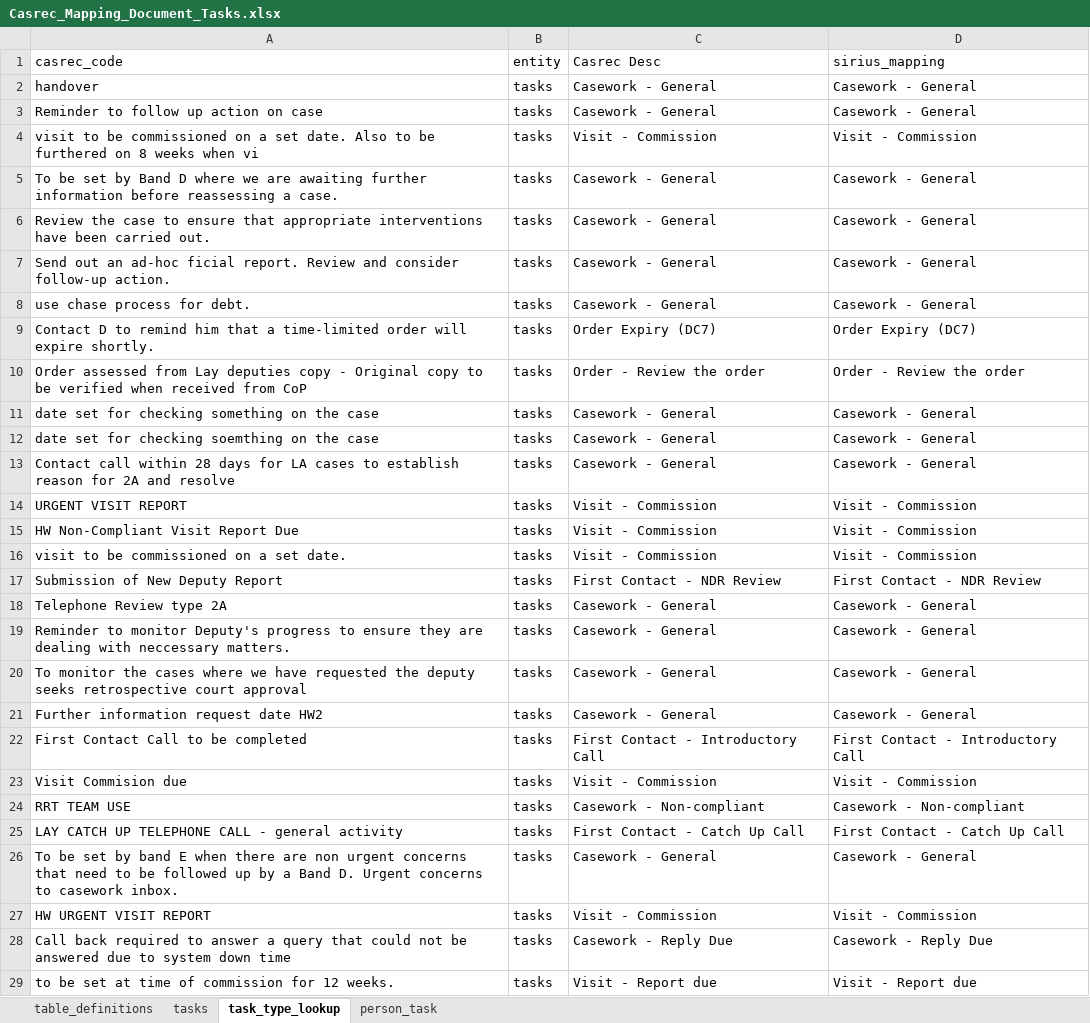
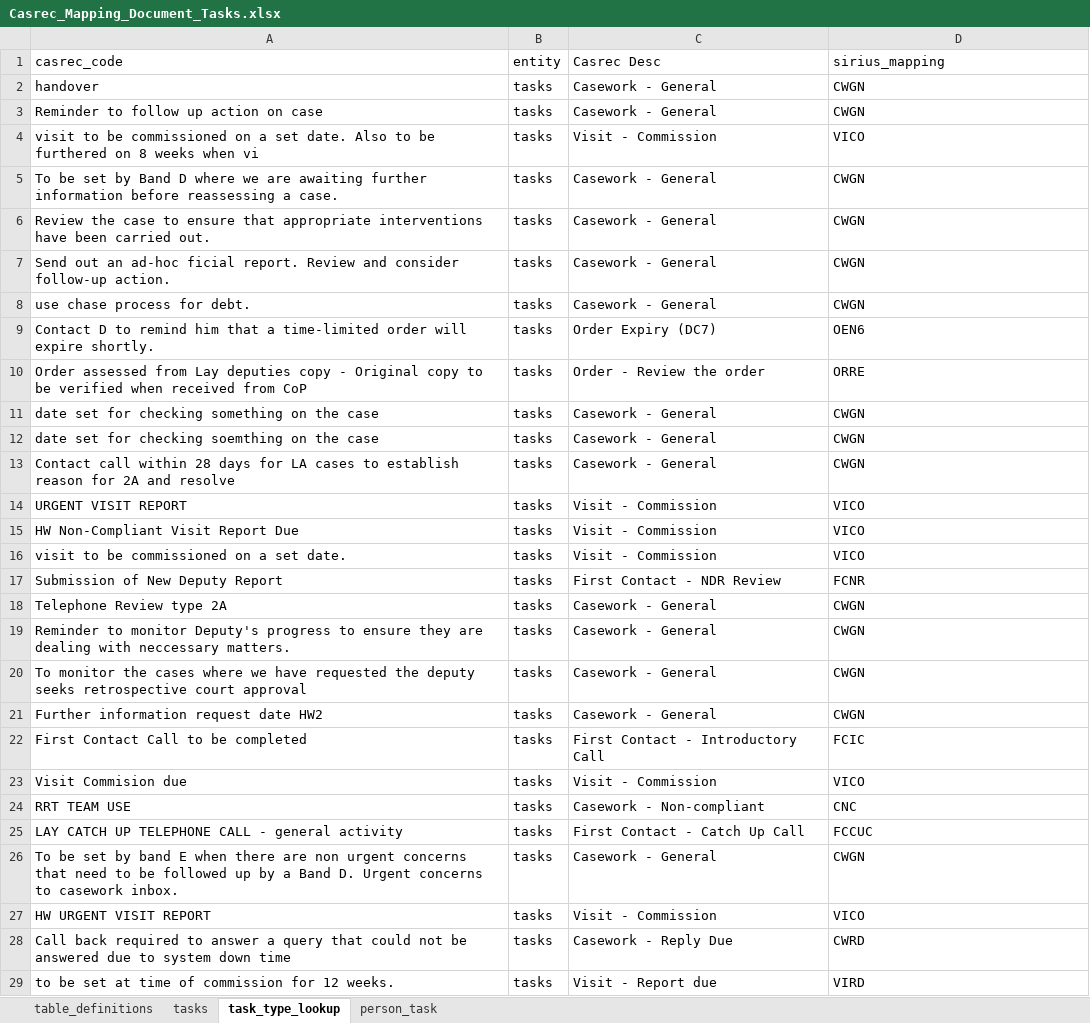
Before and after one commit to uk-gov-mirror/ministryofjustice.opg-data-casrec-migration-mappings, an Excel workbook: mapping_spreadsheet/Casrec_Mapping_Document_Tasks.xlsx, sheet task_type_lookup, drawn as a sheet; only a part is shown; values as stored, in another font and other column widths than the file's, no borders; the diff covers the shown part only; the diff names each change by its address in the sheet, - before the commit and + after, or states it on an @@ line.

Commit message:
Update task type lookup and assign to correct Sirius field (#95)

```diff
--- a/mapping_spreadsheet/Casrec_Mapping_Document_Tasks.xlsx (sheet task_type_lookup)
+++ b/mapping_spreadsheet/Casrec_Mapping_Document_Tasks.xlsx (sheet task_type_lookup)
-D2:D3: Casework - General
+D2:D3: CWGN
-D4: Visit - Commission
+D4: VICO
-D5:D8: Casework - General
+D5:D8: CWGN
-D9: Order Expiry (DC7)
+D9: OEN6
-D10: Order - Review the order
+D10: ORRE
-D11:D13: Casework - General
+D11:D13: CWGN
-D14:D16: Visit - Commission
+D14:D16: VICO
-D17: First Contact - NDR Review
+D17: FCNR
-D18:D21: Casework - General
+D18:D21: CWGN
-D22: First Contact - Introductory Call
+D22: FCIC
-D23: Visit - Commission
+D23: VICO
-D24: Casework - Non-compliant
+D24: CNC
-D25: First Contact - Catch Up Call
+D25: FCCUC
-D26: Casework - General
+D26: CWGN
-D27: Visit - Commission
+D27: VICO
-D28: Casework - Reply Due
+D28: CWRD
-D29: Visit - Report due
+D29: VIRD
```
Also changed, not shown: 101 edited cells elsewhere in this sheet, sheet tasks, 2 other files.
